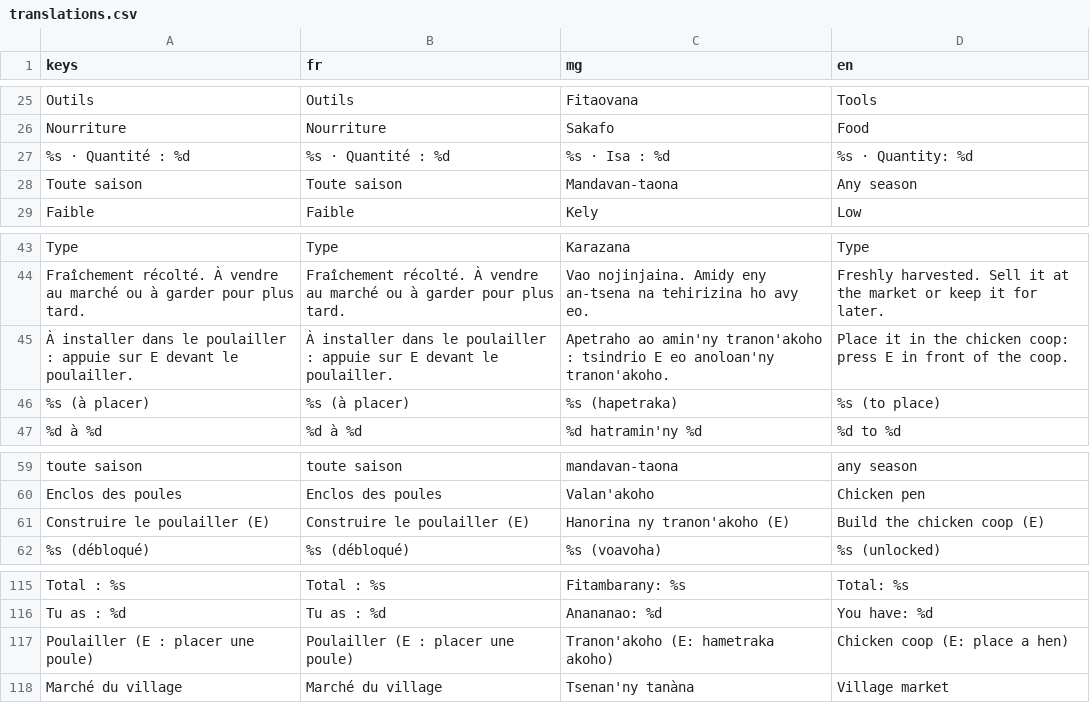
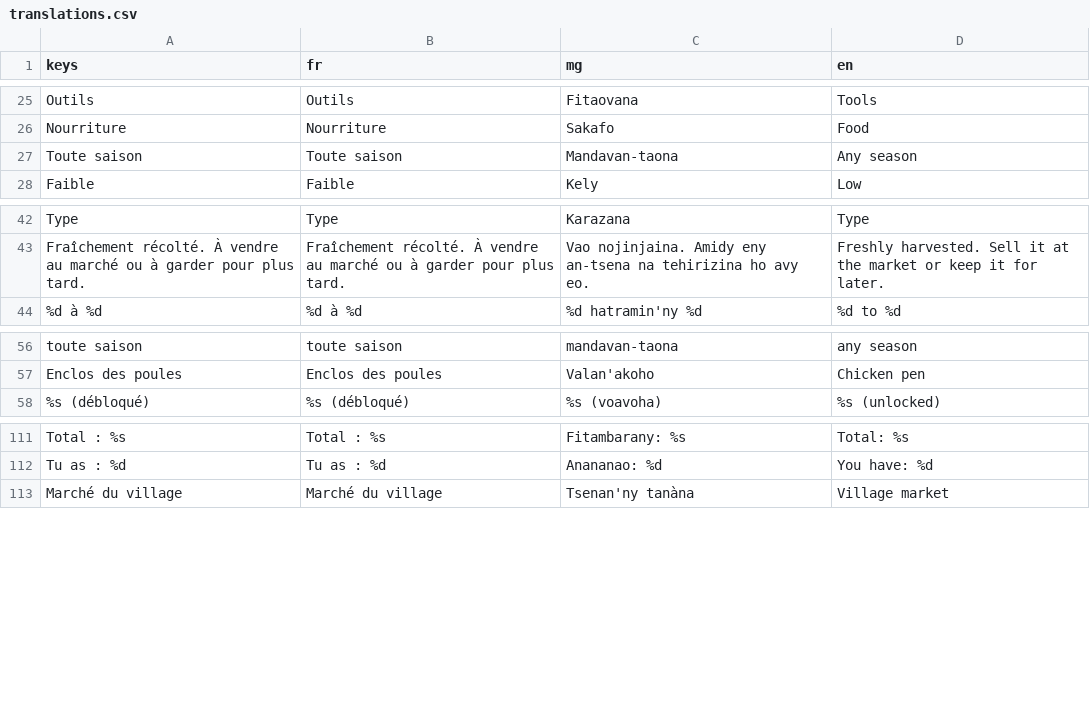
Before and after one commit to johnatan1999/fiainana-kely, a CSV file: localization/translations.csv, drawn as a sheet; only a part is shown, gaps mark what is left out; removed rows and columns are numbered as before the commit, all else as after; the diff covers the shown part only; the diff names each change by its address in the sheet, - before the commit and + after, or states it on an @@ line.

```diff
--- a/localization/translations.csv
+++ b/localization/translations.csv
-row 27: %s · Quantité : %d | %s · Quantité : %d | %s · Isa : %d | %s · Quantity: %d
-row 45: À installer dans le poulailler : appuie sur E devant le poulailler. | À installer dans le poulailler : appuie sur E devant le poulailler. | Apetraho ao amin'ny tranon'akoho : tsindrio E eo anoloan'ny tranon'akoho. | Place it in the chicken coop: press E in front of the coop.
-row 46: %s (à placer) | %s (à placer) | %s (hapetraka) | %s (to place)
-row 61: Construire le poulailler (E) | Construire le poulailler (E) | Hanorina ny tranon'akoho (E) | Build the chicken coop (E)
-row 117: Poulailler (E : placer une poule) | Poulailler (E : placer une poule) | Tranon'akoho (E: hametraka akoho) | Chicken coop (E: place a hen)
```
Also changed, not shown: 30 added rows elsewhere in this file, 23 other files.
